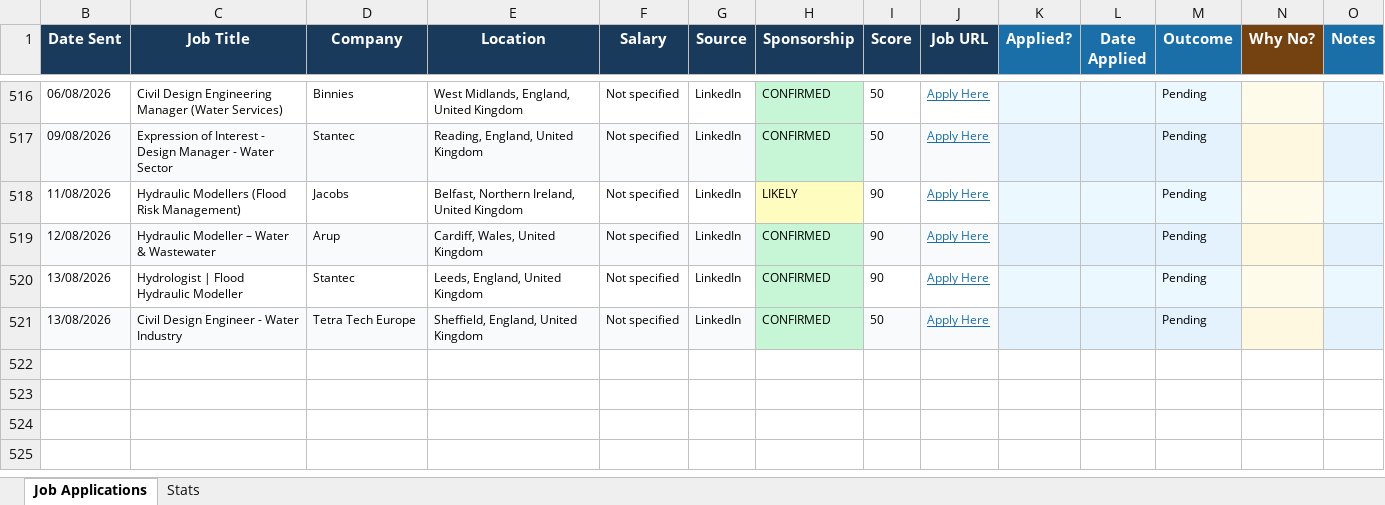
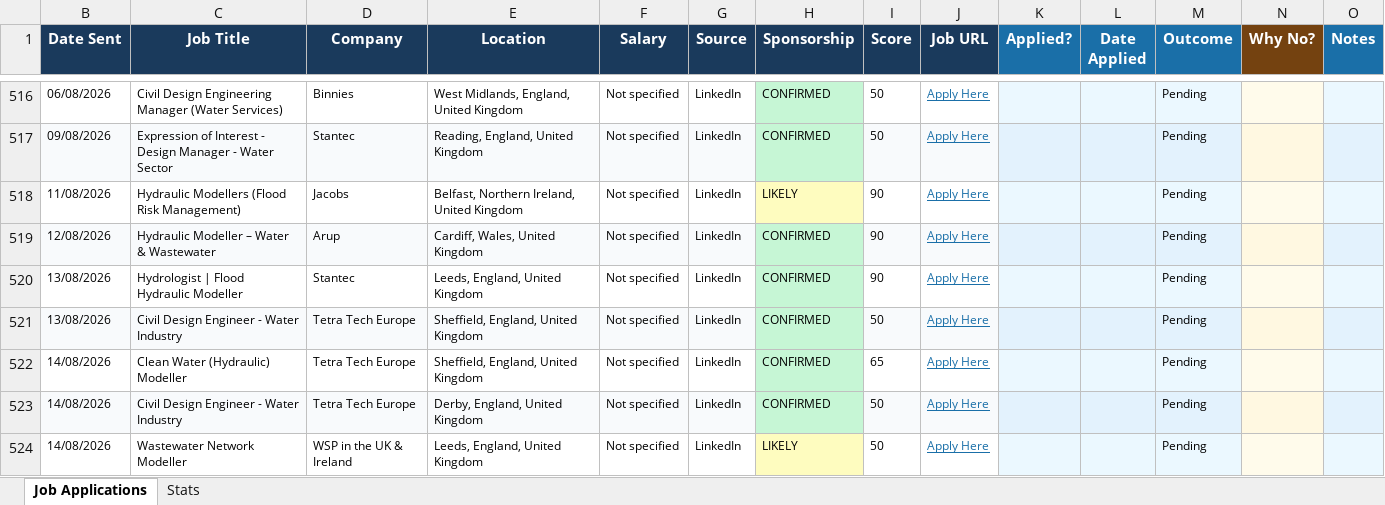
Before and after one commit to ishaankumar3/job-hunter, an Excel workbook: job_tracker.xlsx, sheet Job Applications, drawn as a sheet; only a part is shown, gaps mark what is left out; values as stored, in another font and other column widths than the file's, no borders; the diff names each change by its address in the sheet, - before the commit and + after, or states it on an @@ line.

```diff
--- a/job_tracker.xlsx (sheet Job Applications)
+++ b/job_tracker.xlsx (sheet Job Applications)
+row 522: 14/08/2026 | Clean Water (Hydraulic) Modeller | Tetra Tech Europe | Sheffield, England, United Kingdom | Not specified | LinkedIn | CONFIRMED | 65 | Apply Here |  |  | Pending
+row 523: 14/08/2026 | Civil Design Engineer - Water Industry | Tetra Tech Europe | Derby, England, United Kingdom | Not specified | LinkedIn | CONFIRMED | 50 | Apply Here |  |  | Pending
+row 524: 14/08/2026 | Wastewater Network Modeller | WSP in the UK & Ireland | Leeds, England, United Kingdom | Not specified | LinkedIn | LIKELY | 50 | Apply Here |  |  | Pending
```
Also changed, not shown: hidden cells.
